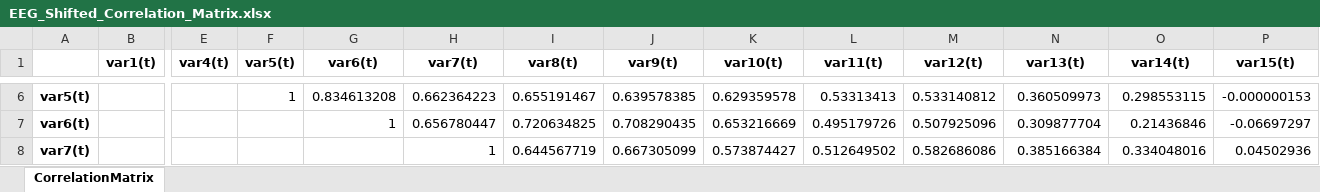
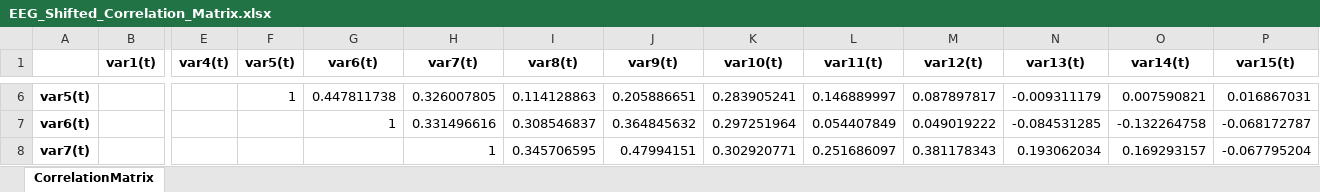
Before and after one commit to eldrad294/ICS5110_Practical_Assignment, an Excel workbook: src/Gabriel/Deliverable/EEG_Shifted_Correlation_Matrix.xlsx, sheet CorrelationMatrix, drawn as a sheet; only a part is shown, gaps mark what is left out; values as stored, in another font and other column widths than the file's, no borders; the diff covers the shown part only; the diff names each change by its address in the sheet, - before the commit and + after, or states it on an @@ line.

```diff
--- a/src/Gabriel/Deliverable/EEG_Shifted_Correlation_Matrix.xlsx (sheet CorrelationMatrix)
+++ b/src/Gabriel/Deliverable/EEG_Shifted_Correlation_Matrix.xlsx (sheet CorrelationMatrix)
-G6 (var6(t)): 0.834613208
+G6 (var6(t)): 0.447811738
-H6 (var7(t)): 0.662364223
+H6 (var7(t)): 0.326007805
-I6 (var8(t)): 0.655191467
+I6 (var8(t)): 0.114128863
-J6 (var9(t)): 0.639578385
+J6 (var9(t)): 0.205886651
-K6 (var10(t)): 0.629359578
+K6 (var10(t)): 0.283905241
-L6 (var11(t)): 0.53313413
+L6 (var11(t)): 0.146889997
-M6 (var12(t)): 0.533140812
+M6 (var12(t)): 0.087897817
-N6 (var13(t)): 0.360509973
+N6 (var13(t)): -0.009311179
-O6 (var14(t)): 0.298553115
+O6 (var14(t)): 0.007590821
-P6 (var15(t)): -0.000000153
+P6 (var15(t)): 0.016867031
-H7 (var7(t)): 0.656780447
+H7 (var7(t)): 0.331496616
-I7 (var8(t)): 0.720634825
+I7 (var8(t)): 0.308546837
-J7 (var9(t)): 0.708290435
+J7 (var9(t)): 0.364845632
-K7 (var10(t)): 0.653216669
+K7 (var10(t)): 0.297251964
-L7 (var11(t)): 0.495179726
+L7 (var11(t)): 0.054407849
-M7 (var12(t)): 0.507925096
+M7 (var12(t)): 0.049019222
-N7 (var13(t)): 0.309877704
+N7 (var13(t)): -0.084531285
-O7 (var14(t)): 0.21436846
+O7 (var14(t)): -0.132264758
-P7 (var15(t)): -0.06697297
+P7 (var15(t)): -0.068172787
-I8 (var8(t)): 0.644567719
+I8 (var8(t)): 0.345706595
-J8 (var9(t)): 0.667305099
+J8 (var9(t)): 0.47994151
-K8 (var10(t)): 0.573874427
+K8 (var10(t)): 0.302920771
-L8 (var11(t)): 0.512649502
+L8 (var11(t)): 0.251686097
-M8 (var12(t)): 0.582686086
+M8 (var12(t)): 0.381178343
-N8 (var13(t)): 0.385166384
+N8 (var13(t)): 0.193062034
-O8 (var14(t)): 0.334048016
+O8 (var14(t)): 0.169293157
-P8 (var15(t)): 0.04502936
+P8 (var15(t)): -0.067795204
```
Also changed, not shown: 78 edited cells elsewhere in this sheet, src/Gabriel/Deliverable/Classification Ranking.xlsx, 7 other files.
